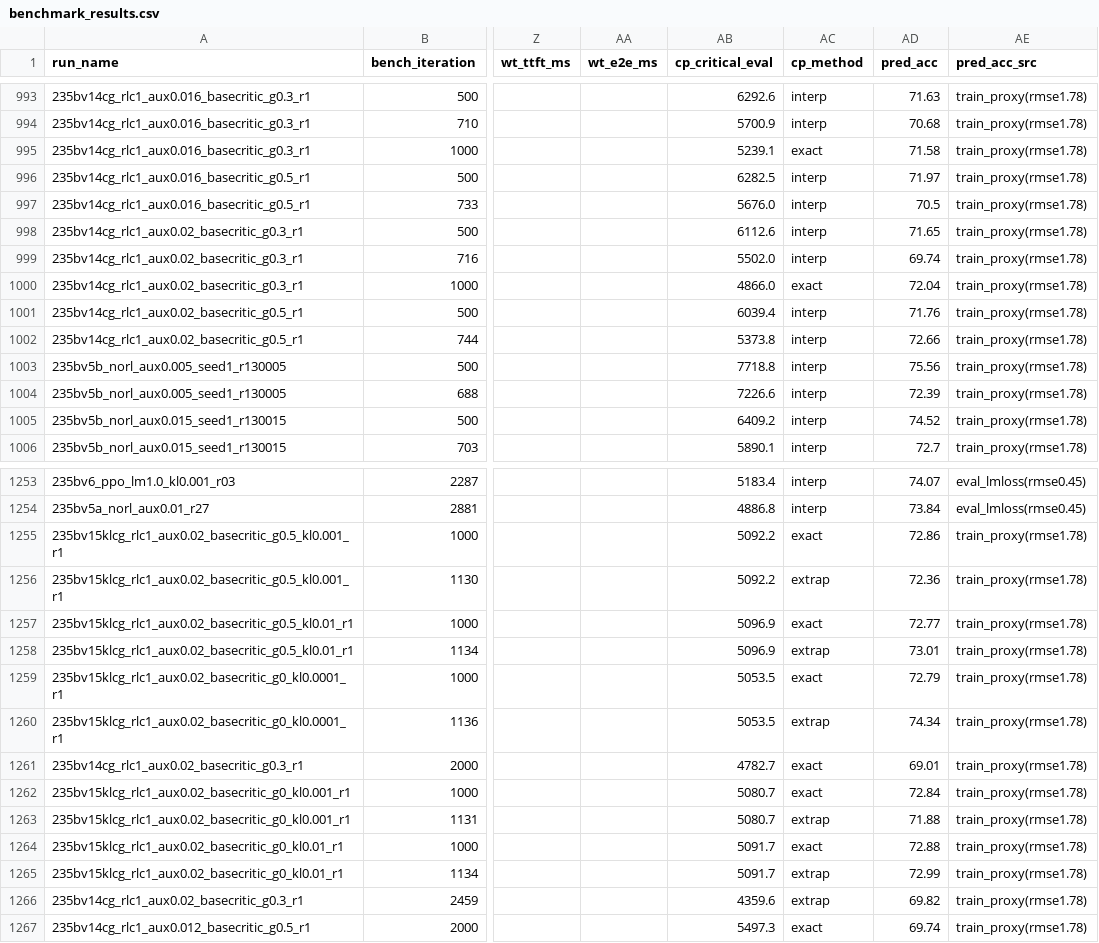
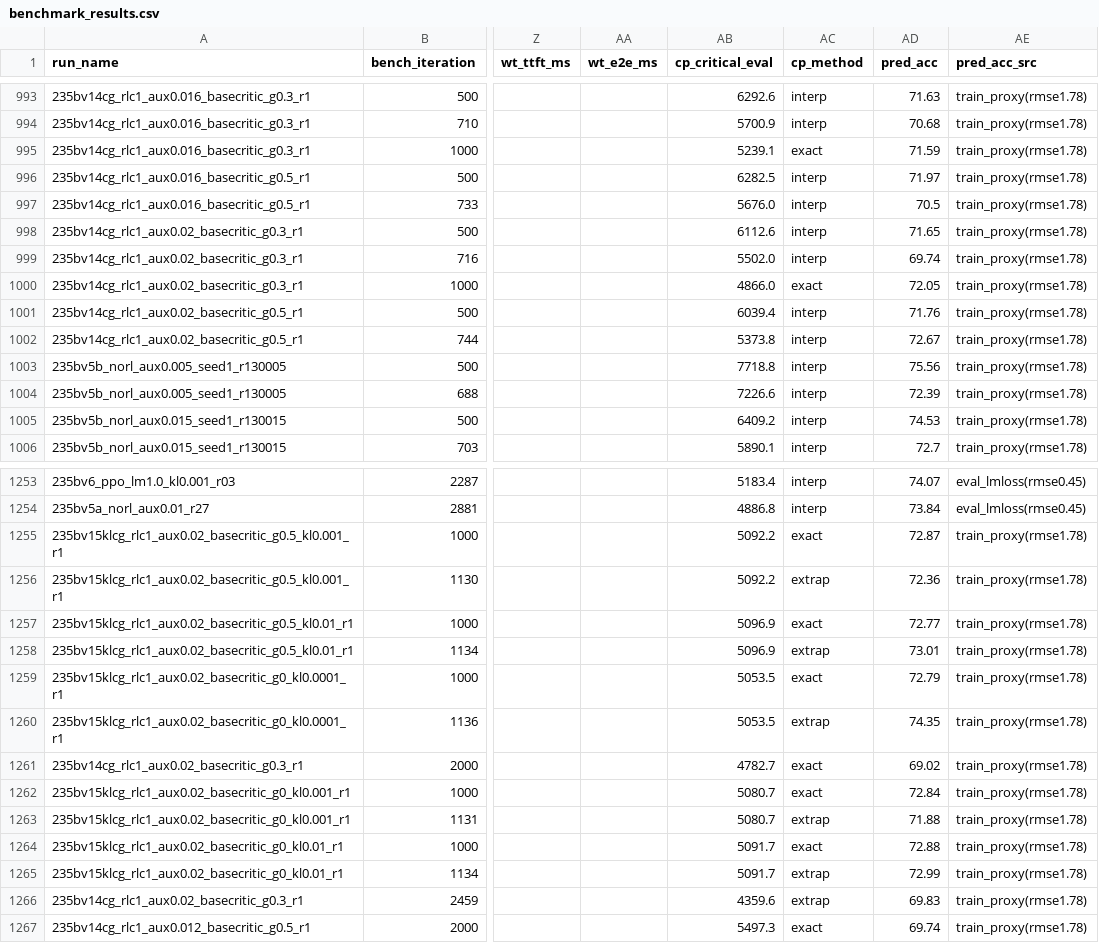
Before and after one commit to jondebug/Pai-Megatron-Patch, a CSV file: examples/qwen3/benchmarks/benchmark_results.csv, drawn as a sheet; only a part is shown, gaps mark what is left out; the diff covers the shown part only; the diff names each change by its address in the sheet, - before the commit and + after, or states it on an @@ line.

```diff
--- a/examples/qwen3/benchmarks/benchmark_results.csv
+++ b/examples/qwen3/benchmarks/benchmark_results.csv
-AD995 (pred_acc): 71.58
+AD995 (pred_acc): 71.59
-AD1000 (pred_acc): 72.04
+AD1000 (pred_acc): 72.05
-AD1002 (pred_acc): 72.66
+AD1002 (pred_acc): 72.67
-AD1005 (pred_acc): 74.52
+AD1005 (pred_acc): 74.53
-AD1255 (pred_acc): 72.86
+AD1255 (pred_acc): 72.87
-AD1260 (pred_acc): 74.34
+AD1260 (pred_acc): 74.35
-AD1261 (pred_acc): 69.01
+AD1261 (pred_acc): 69.02
-AD1266 (pred_acc): 69.82
+AD1266 (pred_acc): 69.83
```
Also changed, not shown: 5 added rows, 2 removed rows and 69 edited cells elsewhere in this file.
